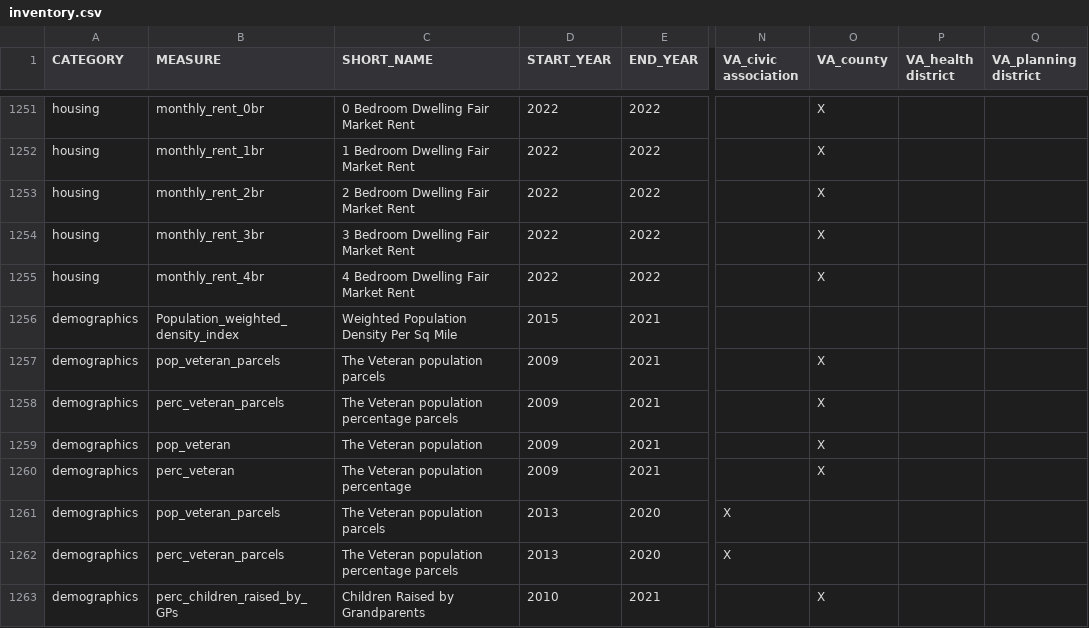
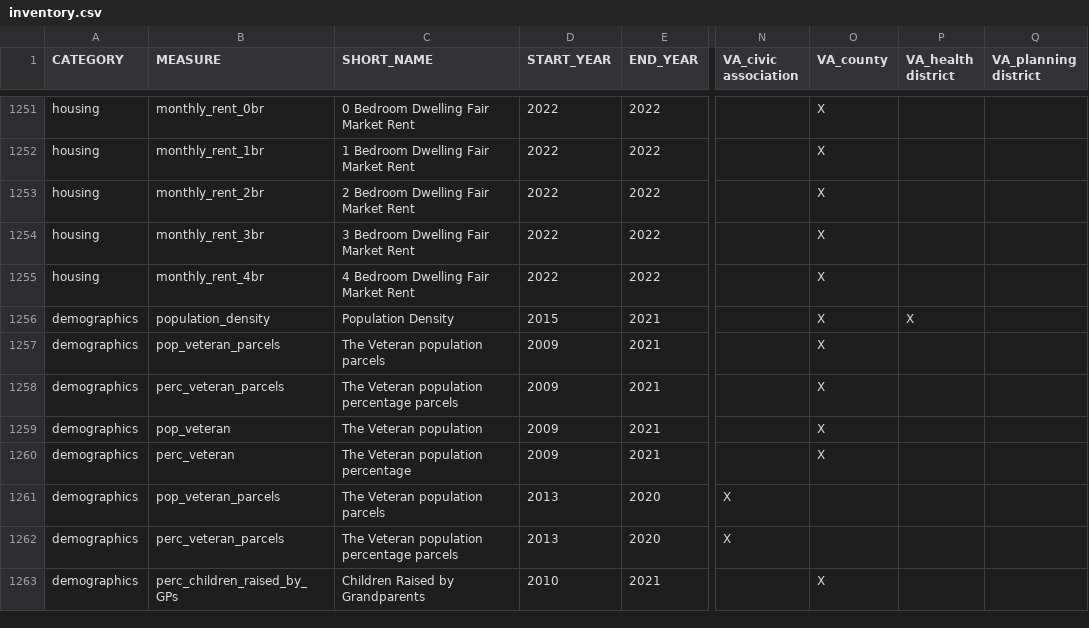
Before and after one commit to uva-bi-sdad/sdc.all, a CSV file: docs/inventory.csv, drawn as a sheet; only a part is shown, gaps mark what is left out; the diff names each change by its address in the sheet, - before the commit and + after, or states it on an @@ line.

```diff
--- a/docs/inventory.csv
+++ b/docs/inventory.csv
-B1256 (MEASURE): Population_weighted_density_index
+B1256 (MEASURE): population_density
-C1256 (SHORT_NAME): Weighted Population Density Per Sq Mile
+C1256 (SHORT_NAME): Population Density
-O1256 (VA_county): (empty)
+O1256 (VA_county): X
-P1256 (VA_health district): (empty)
+P1256 (VA_health district): X
```
Also changed, not shown: 25 other files.
